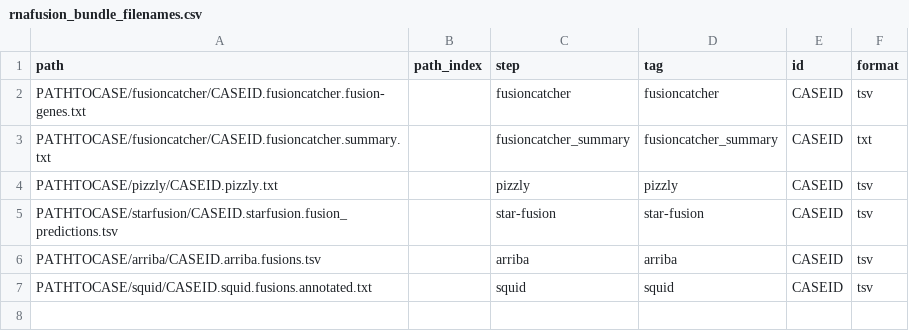
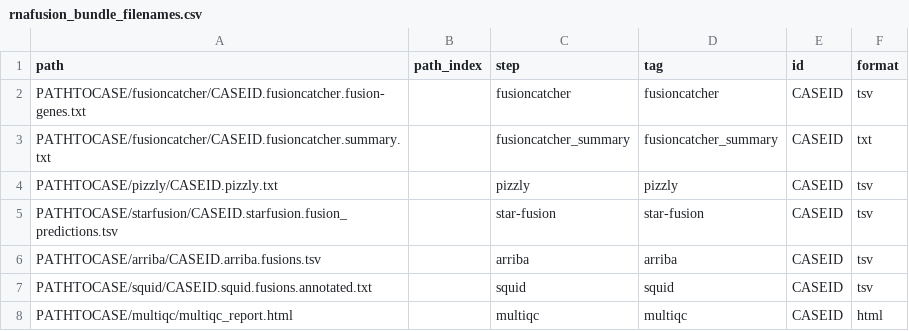
Before and after one commit to Clinical-Genomics/cg, a CSV file: cg/resources/rnafusion_bundle_filenames.csv, drawn as a sheet.

Commit message:
add multiqc to rnafusion deliverables template

```diff
--- a/cg/resources/rnafusion_bundle_filenames.csv
+++ b/cg/resources/rnafusion_bundle_filenames.csv
@@ -7 +7,2 @@ PATHTOCASE/arriba/CASEID.arriba.fusions.tsv,,arriba,arriba,CASEID,tsv
 PATHTOCASE/squid/CASEID.squid.fusions.annotated.txt,,squid,squid,CASEID,tsv
+PATHTOCASE/multiqc/multiqc_report.html,,multiqc,multiqc,CASEID,html
```
